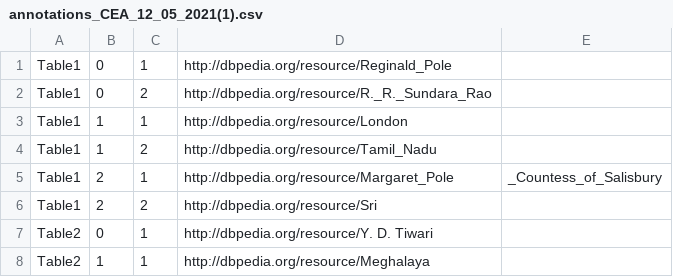
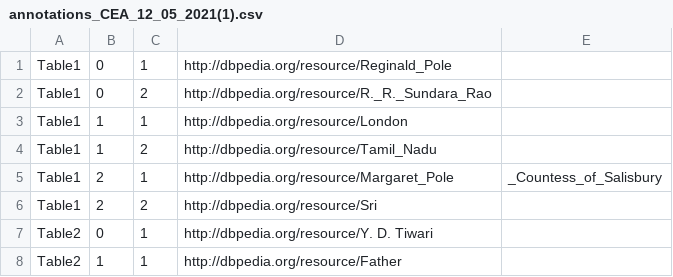
Before and after one commit to Cabi-96/STI-Thesis, a CSV file: annotations_CEA_12_05_2021(1).csv, drawn as a sheet.

```diff
--- a/annotations_CEA_12_05_2021(1).csv
+++ b/annotations_CEA_12_05_2021(1).csv
@@ -7,2 +7,2 @@ Table1,2,2,http://dbpedia.org/resource/Sri
 Table2,0,1,http://dbpedia.org/resource/Y. D. Tiwari
-Table2,1,1,http://dbpedia.org/resource/Meghalaya
+Table2,1,1,http://dbpedia.org/resource/Father
```
Also changed, not shown: cpa.csv, 2 other files.
